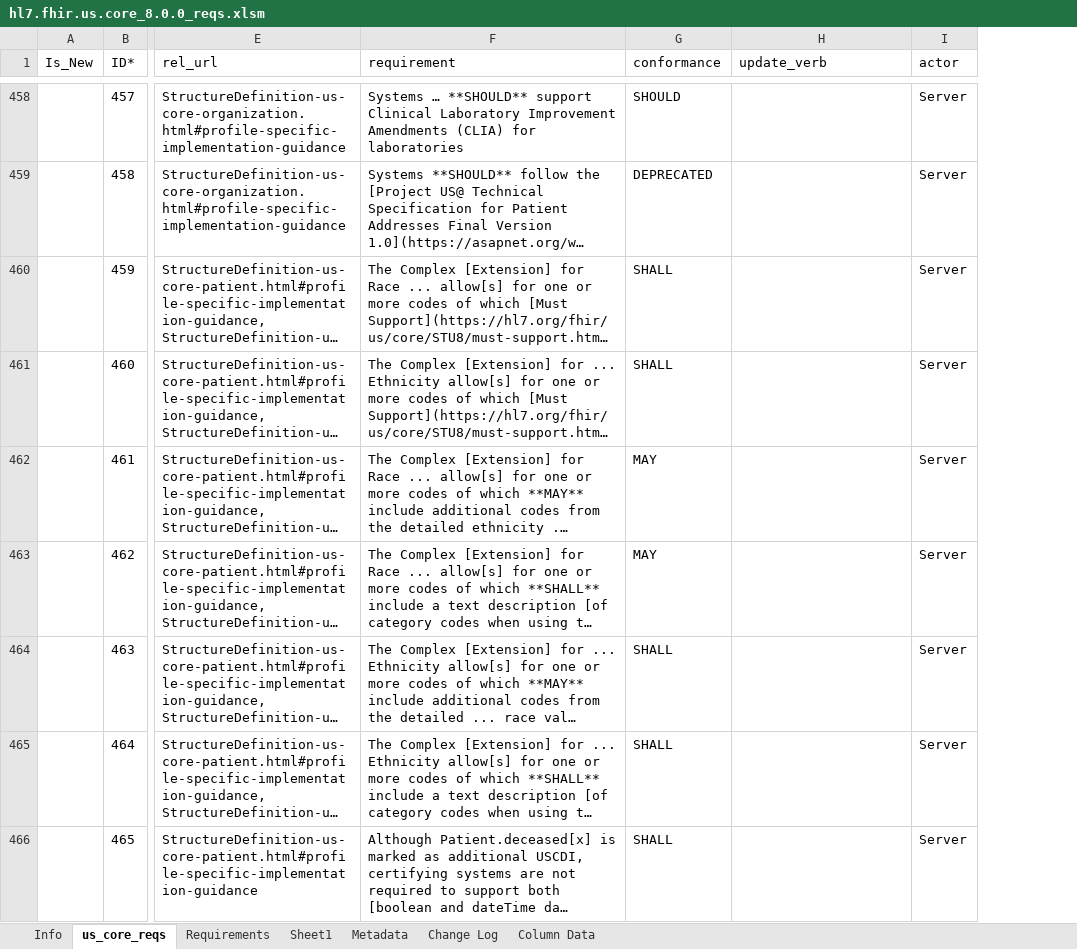
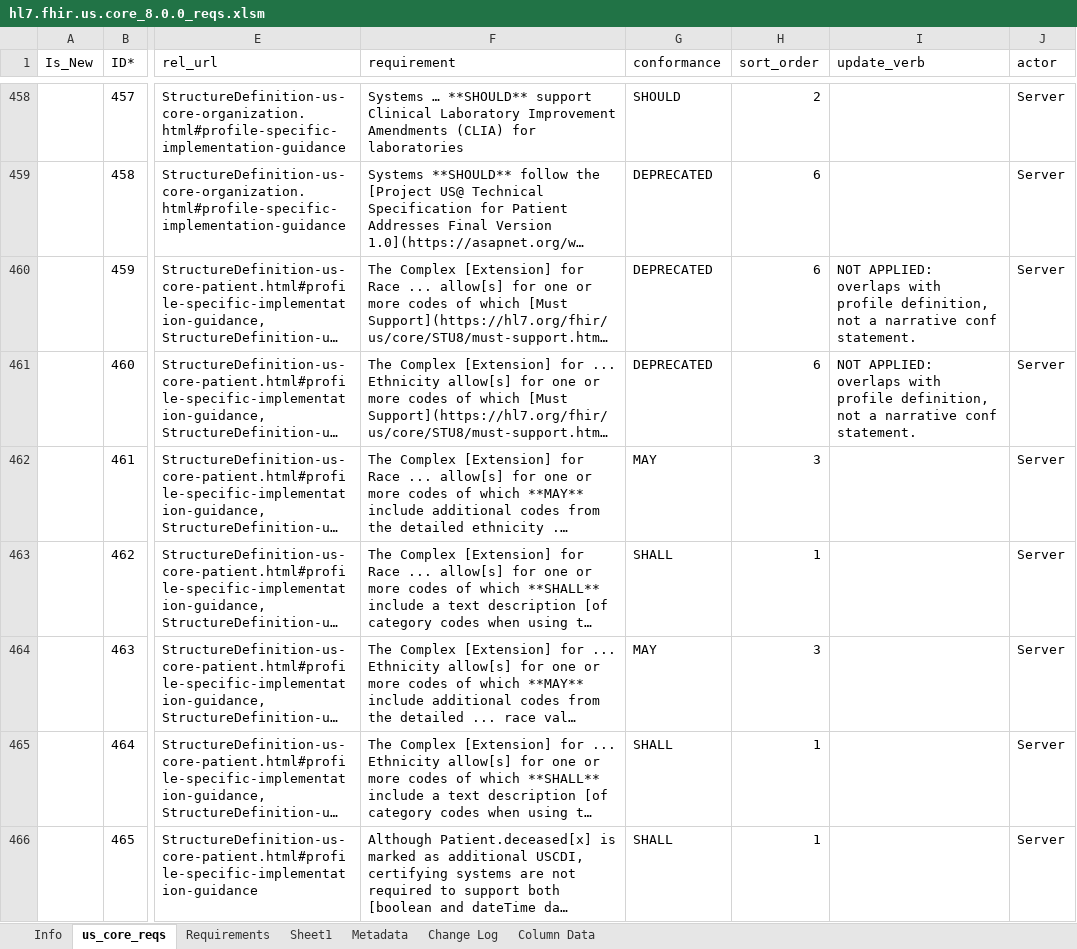
Before and after one commit to HL7/US-Core, an Excel workbook: input/images-source/hl7.fhir.us.core_8.0.0_reqs.xlsm, sheet us_core_reqs, drawn as a sheet; only a part is shown, gaps mark what is left out; long unchanged cells end in …; values as stored, in another font and other column widths than the file's, no borders; table styles not drawn; addresses are those after the commit; the diff covers the shown part only; the diff names each change by its address in the sheet, - before the commit and + after, or states it on an @@ line.

```diff
--- a/input/images-source/hl7.fhir.us.core_8.0.0_reqs.xlsm (sheet us_core_reqs)
+++ b/input/images-source/hl7.fhir.us.core_8.0.0_reqs.xlsm (sheet us_core_reqs)
+column H (sort_order), rows 458-466: 2 | 6 | 6 | 6 | 3 | 1 | 3 | 1 | 1
-G460:G461 (conformance): SHALL
+G460:G461 (conformance): DEPRECATED
-I460:I461 (update_verb): (empty)
+I460:I461 (update_verb): NOT APPLIED: overlaps with profile definition, not a narrative conf statement.
-G463 (conformance): MAY
+G463 (conformance): SHALL
-G464 (conformance): SHALL
+G464 (conformance): MAY
```
Also changed, not shown: 13 added rows, 156 edited cells and cell formats elsewhere in this sheet, 25 other files.
